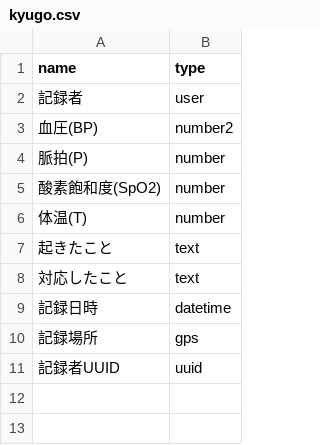
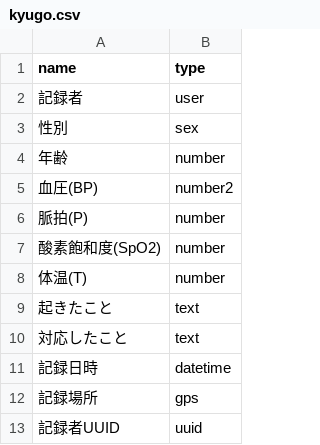
Before and after one commit to code4fukui/webmemofmt, a CSV file: kyugo.csv, drawn as a sheet; the diff names each change by its address in the sheet, - before the commit and + after, or states it on an @@ line.

```diff
--- a/kyugo.csv
+++ b/kyugo.csv
+row 3: 性別 | sex
+row 4: 年齢 | number
```
Also changed, not shown: 1 other file.
